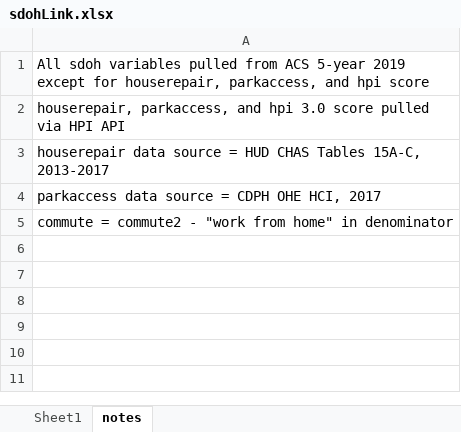
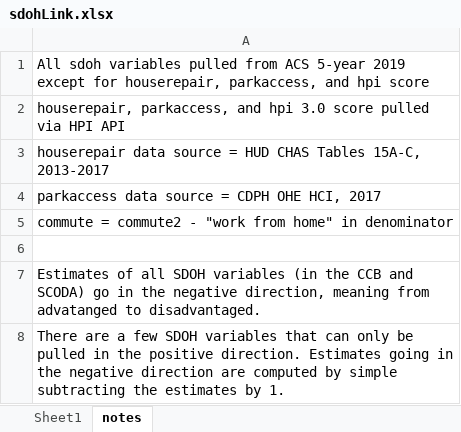
Before and after one commit to mcSamuelDataSci/CACommunityBurden, an Excel workbook: myCCB/Standards/sdohLink.xlsx, sheet notes, drawn as a sheet; values as stored, in another font and other column widths than the file's, no borders; the diff names each change by its address in the sheet, - before the commit and + after, or states it on an @@ line.

```diff
--- a/myCCB/Standards/sdohLink.xlsx (sheet notes)
+++ b/myCCB/Standards/sdohLink.xlsx (sheet notes)
+row 6: (empty)
+row 7: Estimates of all SDOH variables (in the CCB and SCODA) go in the negative direction, meaning from advatanged to disadvantaged.
+row 8: There are a few SDOH variables that can only be pulled in the positive direction. Estimates going in the negative direction are computed by simple subtracting the estimates by 1.
```
Also changed, not shown: sheet Sheet1, myCCB/Standards/ageLink.xlsx, myCCB/myInfo/CCS Code and Names Linkage.xlsx, 47 other files.
